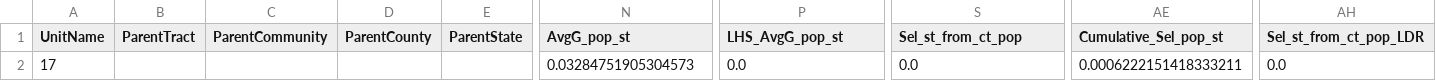
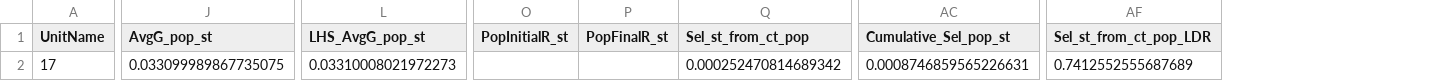
Before and after one commit to JordanK10/UrbanTraitSelection, a CSV file: output_terms/bg_st_exported_terms.csv, drawn as a sheet; only a part is shown, gaps mark what is left out; removed rows and columns are numbered as before the commit, all else as after; the diff covers the shown part only; the diff names each change by its address in the sheet, - before the commit and + after, or states it on an @@ line.

```diff
--- a/output_terms/bg_st_exported_terms.csv
+++ b/output_terms/bg_st_exported_terms.csv
-column B (ParentTract), empty
-column C (ParentCommunity), empty
-column D (ParentCounty), empty
-column E (ParentState), empty
+column O (PopInitialR_st), empty
+column P (PopFinalR_st), empty
-J2 (AvgG_pop_st): 0.03284751905304573
+J2 (AvgG_pop_st): 0.033099989867735075
-L2 (LHS_AvgG_pop_st): 0.0
+L2 (LHS_AvgG_pop_st): 0.03310008021972273
-Q2 (Sel_st_from_ct_pop): 0.0
+Q2 (Sel_st_from_ct_pop): 0.000252470814689342
-AC2 (Cumulative_Sel_pop_st): 0.0006222151418333211
+AC2 (Cumulative_Sel_pop_st): 0.0008746859565226631
-AF2 (Sel_st_from_ct_pop_LDR): 0.0
+AF2 (Sel_st_from_ct_pop_LDR): 0.7412552555687689
```
Also changed, not shown: 11 edited cells elsewhere in this file, output_terms/bg_cm_exported_terms.csv, output_terms/bg_ct_exported_terms.csv, 25 other files.
